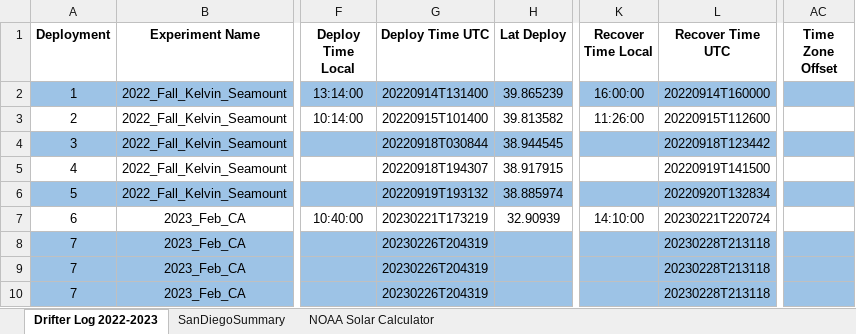
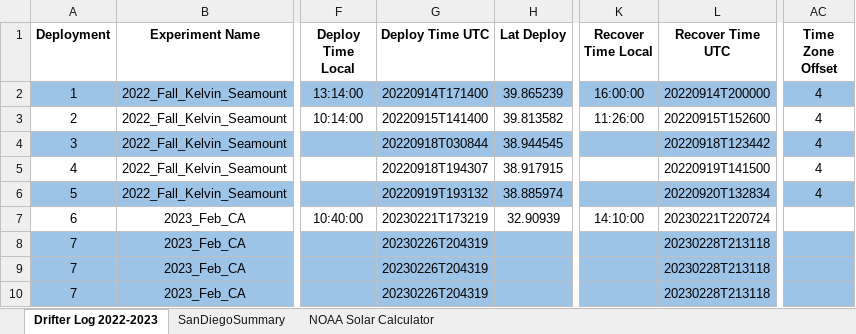
Before and after one commit to oceaneboulais/TEAL-site, an Excel workbook: drifter/TFO_Drifter_deployment_log.xlsx, sheet Drifter Log 2022-2023, drawn as a sheet; only a part is shown, gaps mark what is left out; values as stored, in another font and other column widths than the file's, no borders; the diff names each change by its address in the sheet, - before the commit and + after, or states it on an @@ line.

Commit message:
correcting folder names for 2022 data

```diff
--- a/drifter/TFO_Drifter_deployment_log.xlsx (sheet Drifter Log 2022-2023)
+++ b/drifter/TFO_Drifter_deployment_log.xlsx (sheet Drifter Log 2022-2023)
-G2 (Deploy Time UTC): 20220914T131400
+G2 (Deploy Time UTC): 20220914T171400
-L2 (Recover Time UTC): 20220914T160000
+L2 (Recover Time UTC): 20220914T200000
-AC2:AC6 (Time Zone Offset): (empty)
+AC2:AC6 (Time Zone Offset): 4
-G3 (Deploy Time UTC): 20220915T101400
+G3 (Deploy Time UTC): 20220915T141400
-L3 (Recover Time UTC): 20220915T112600
+L3 (Recover Time UTC): 20220915T152600
```
